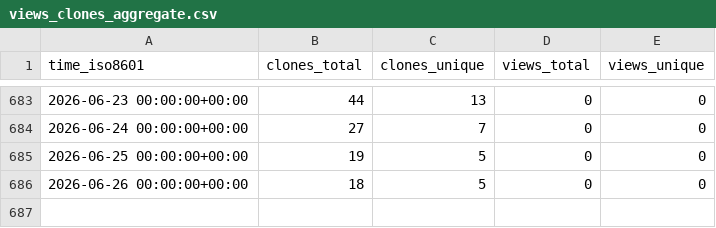
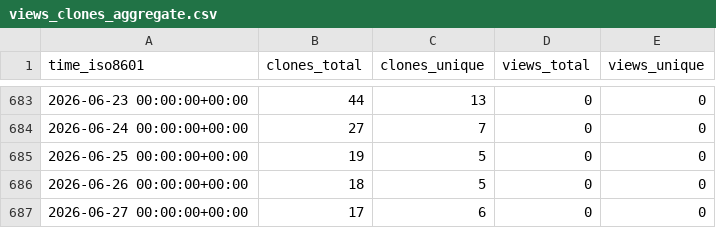
Before and after one commit to OSU-Nowlab/Infer-HiRes, a CSV file: OSU-Nowlab/Infer-HiRes/ghrs-data/views_clones_aggregate.csv, drawn as a sheet; only a part is shown, gaps mark what is left out; the diff names each change by its address in the sheet, - before the commit and + after, or states it on an @@ line.

```diff
--- a/OSU-Nowlab/Infer-HiRes/ghrs-data/views_clones_aggregate.csv
+++ b/OSU-Nowlab/Infer-HiRes/ghrs-data/views_clones_aggregate.csv
+row 687: 2026-06-27 00:00:00+00:00 | 17 | 6 | 0 | 0
```
Also changed, not shown: 1 other file.
